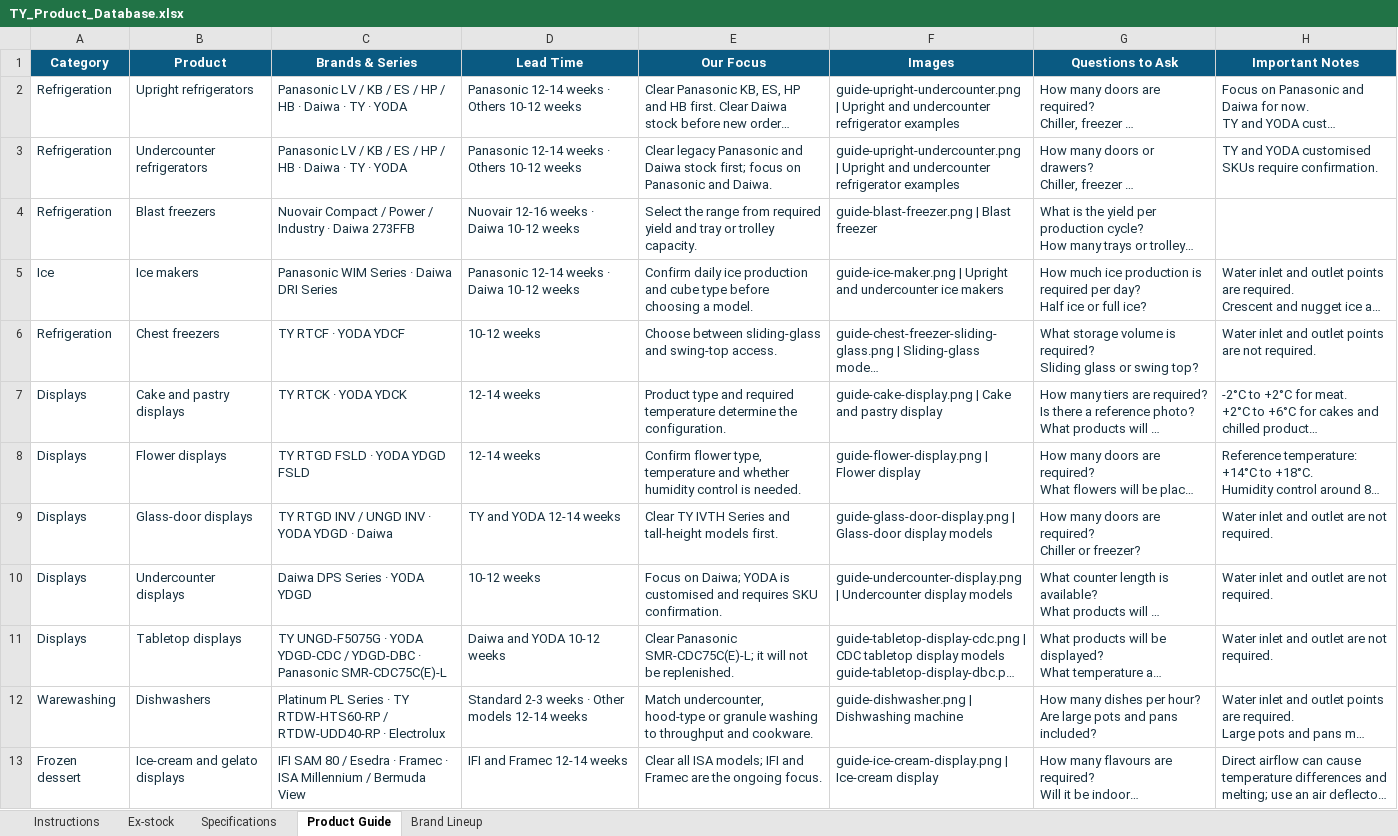
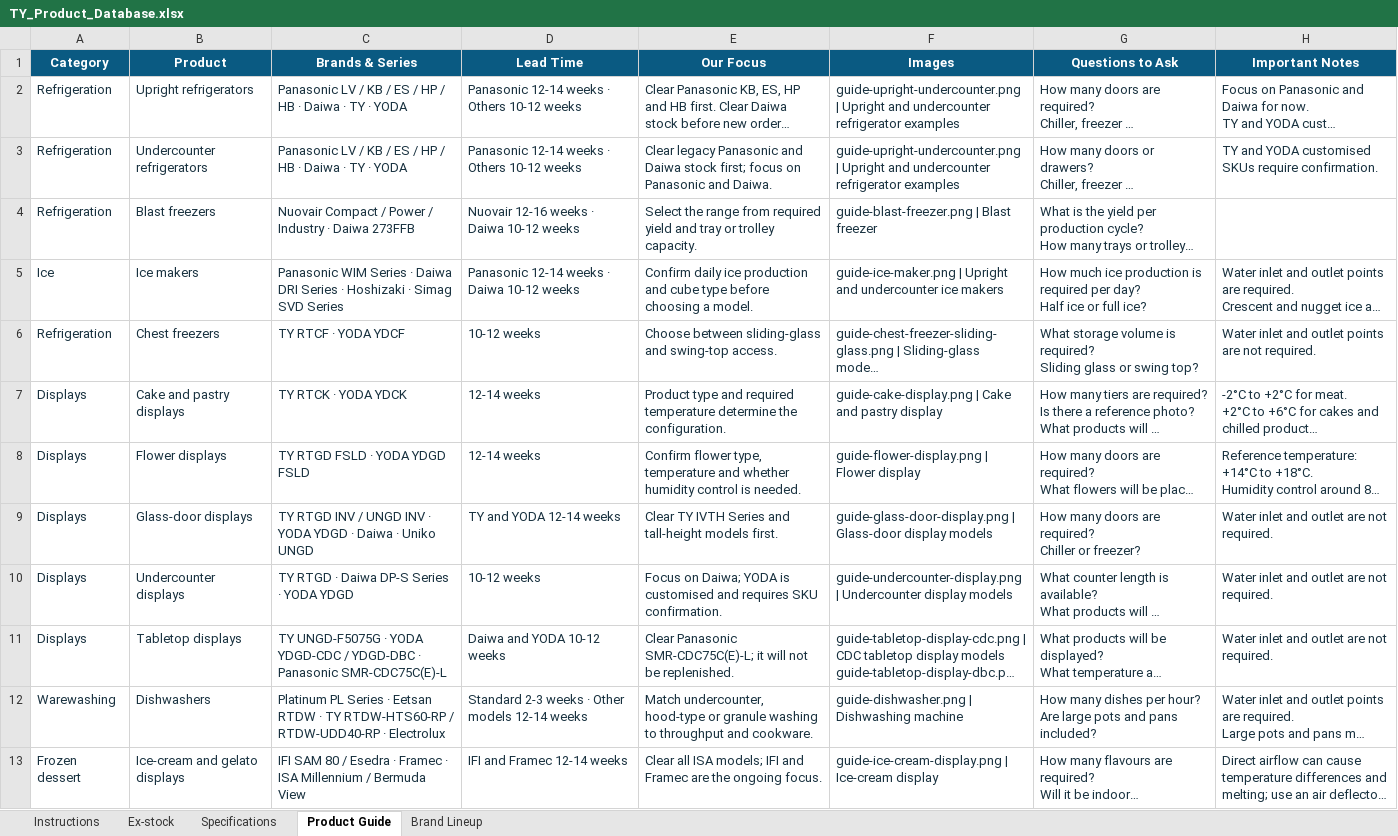
Before and after one commit to brightideas-studio/TyPIS, an Excel workbook: data/TY_Product_Database.xlsx, sheet Product Guide, drawn as a sheet; only a part is shown; long unchanged cells end in …; values as stored, in another font and other column widths than the file's, no borders; table styles not drawn; the diff covers the shown part only; the diff names each change by its address in the sheet, - before the commit and + after, or states it on an @@ line.

```diff
--- a/data/TY_Product_Database.xlsx (sheet Product Guide)
+++ b/data/TY_Product_Database.xlsx (sheet Product Guide)
-C5 (Brands & Series): …DRI Series
+C5 (Brands & Series): …DRI Series · Hoshizaki · Simag SVD Series
-C9 (Brands & Series): …· Daiwa
+C9 (Brands & Series): …· Daiwa · Uniko UNGD
-C10 (Brands & Series): Daiwa DPS Series · YODA YDGD
+C10 (Brands & Series): TY RTGD · Daiwa DP-S Series · YODA YDGD
-C12 (Brands & Series): …Series · TY RTDW-HTS60-RP…
+C12 (Brands & Series): …Series · Eetsan RTDW · TY RTDW-HTS60-RP…
```
Also changed, not shown: 19 added rows and 4 edited cells elsewhere in this sheet, sheet Brand Lineup.
